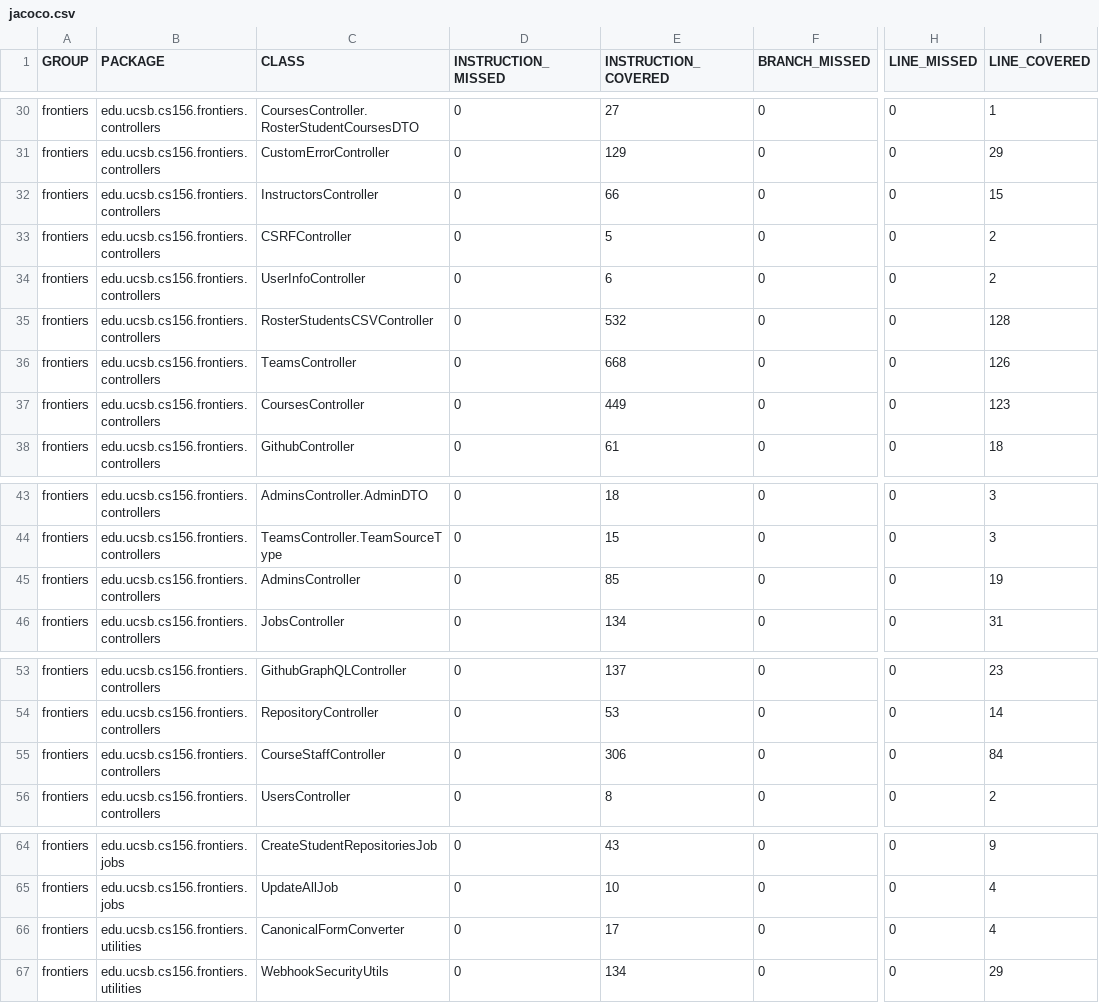
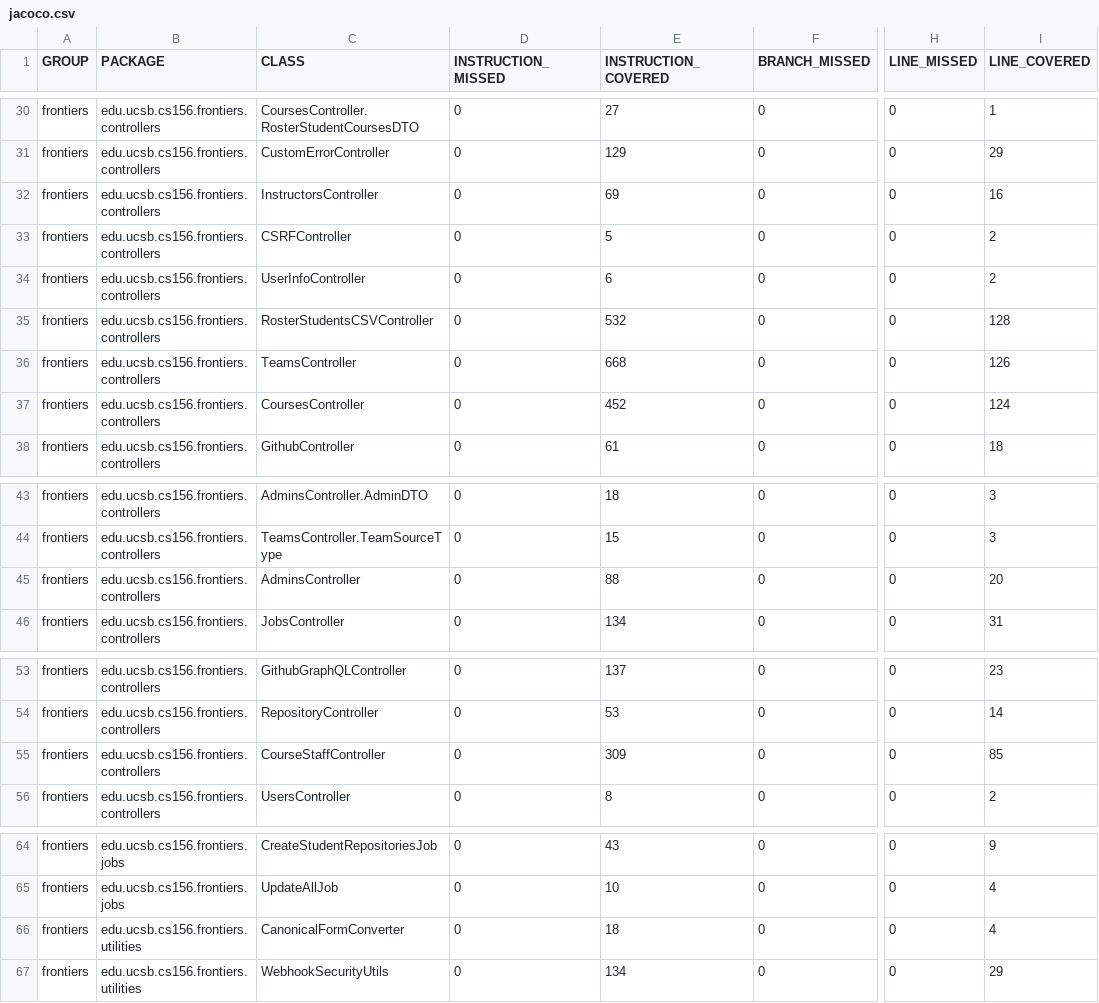
Before and after one commit to ucsb-cs156-f25/proj-frontiers-f25-11, a CSV file: jacoco/jacoco.csv, drawn as a sheet; only a part is shown, gaps mark what is left out; the diff names each change by its address in the sheet, - before the commit and + after, or states it on an @@ line.

```diff
--- a/jacoco/jacoco.csv
+++ b/jacoco/jacoco.csv
-E32 (INSTRUCTION_COVERED): 66
+E32 (INSTRUCTION_COVERED): 69
-I32 (LINE_COVERED): 15
+I32 (LINE_COVERED): 16
-E37 (INSTRUCTION_COVERED): 449
+E37 (INSTRUCTION_COVERED): 452
-I37 (LINE_COVERED): 123
+I37 (LINE_COVERED): 124
-E45 (INSTRUCTION_COVERED): 85
+E45 (INSTRUCTION_COVERED): 88
-I45 (LINE_COVERED): 19
+I45 (LINE_COVERED): 20
-E55 (INSTRUCTION_COVERED): 306
+E55 (INSTRUCTION_COVERED): 309
-I55 (LINE_COVERED): 84
+I55 (LINE_COVERED): 85
-E66 (INSTRUCTION_COVERED): 17
+E66 (INSTRUCTION_COVERED): 18
```
Also changed, not shown: 20 other files.
